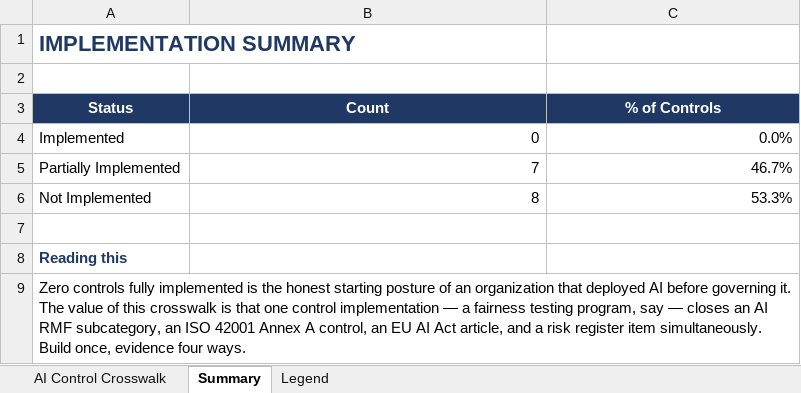
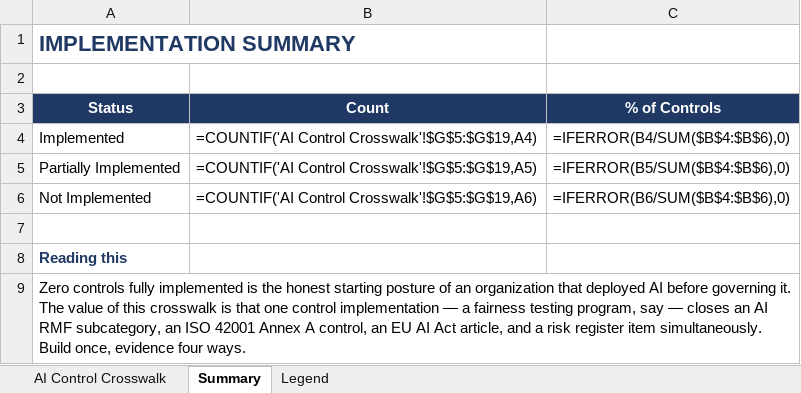
Before and after one commit to moski001/grc-portfolio, an Excel workbook: 05-halcyon-ai-governance/artifacts/ai_control_crosswalk.xlsx, sheet Summary, drawn as a sheet; values as stored, in another font and other column widths than the file's, no borders; formulas without a stored value are shown as written; the diff names each change by its address in the sheet, - before the commit and + after, or states it on an @@ line.

```diff
--- a/05-halcyon-ai-governance/artifacts/ai_control_crosswalk.xlsx (sheet Summary)
+++ b/05-halcyon-ai-governance/artifacts/ai_control_crosswalk.xlsx (sheet Summary)
-B4 (Count): 0
+B4 (Count): =COUNTIF('AI Control Crosswalk'!$G$5:$G$19,A4)
-C4 (% of Controls): 0.0%
+C4 (% of Controls): =IFERROR(B4/SUM($B$4:$B$6),0)
-B5 (Count): 7
+B5 (Count): =COUNTIF('AI Control Crosswalk'!$G$5:$G$19,A5)
-C5 (% of Controls): 46.7%
+C5 (% of Controls): =IFERROR(B5/SUM($B$4:$B$6),0)
-B6 (Count): 8
+B6 (Count): =COUNTIF('AI Control Crosswalk'!$G$5:$G$19,A6)
-C6 (% of Controls): 53.3%
+C6 (% of Controls): =IFERROR(B6/SUM($B$4:$B$6),0)
```
Also changed, not shown: sheet Legend, 01-meridian-health-grc-program/artifacts/nist_csf_gap_assessment.xlsx, 01-meridian-health-grc-program/artifacts/risk_register.xlsx, 18 other files.
